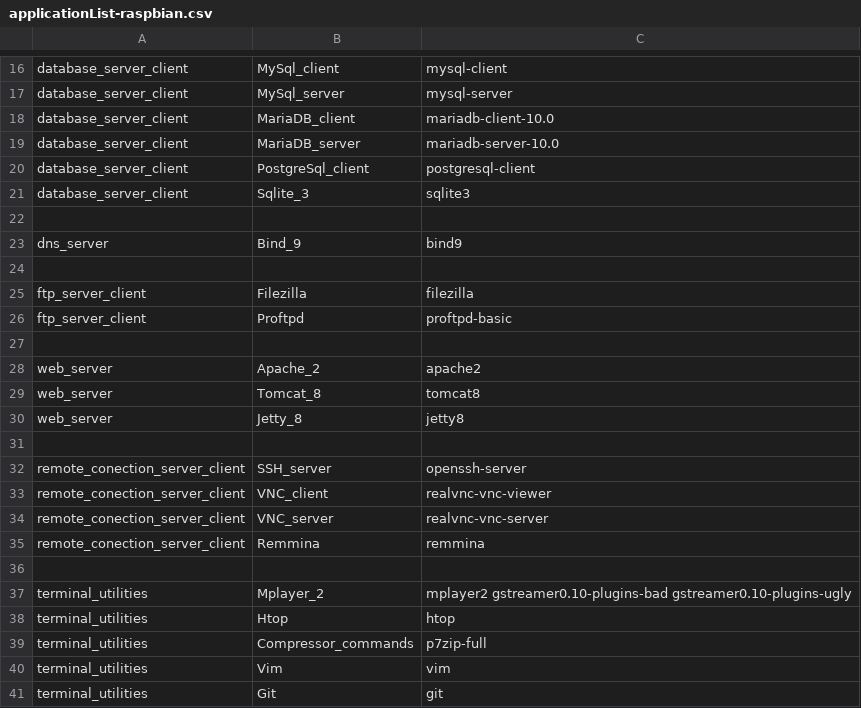
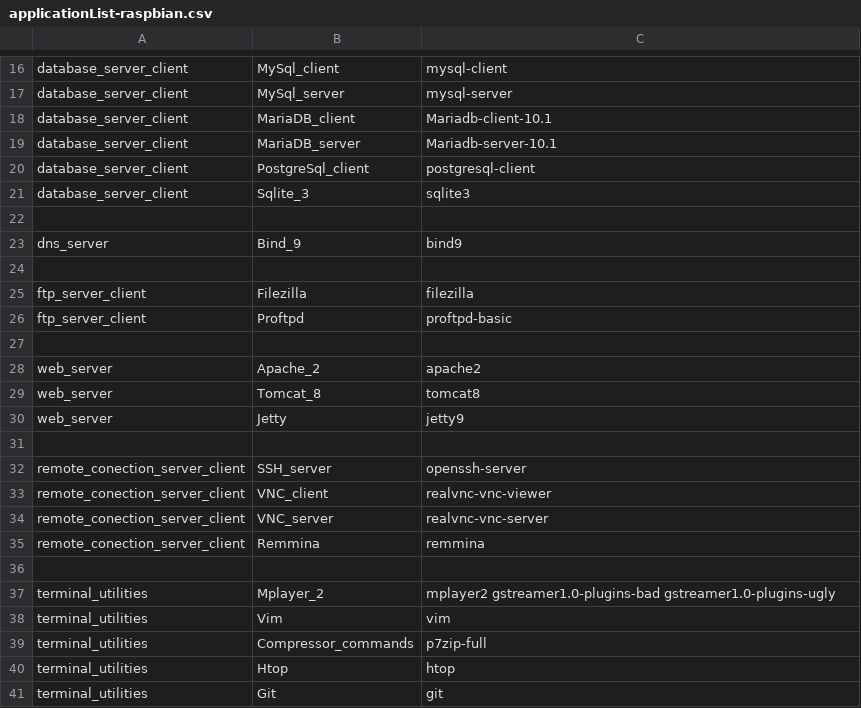
Before and after one commit to cesar-rgon/desktop-app-installer, a CSV file: etc/applist/applicationList-raspbian.csv, drawn as a sheet; only a part is shown, gaps mark what is left out.

Commit message:
Updates to support Raspbian Stretch

```diff
--- a/etc/applist/applicationList-raspbian.csv
+++ b/etc/applist/applicationList-raspbian.csv
@@ -17,4 +17,4 @@ database_server_client,MySql_client,mysql-client
 database_server_client,MySql_server,mysql-server
-database_server_client,MariaDB_client,mariadb-client-10.0
-database_server_client,MariaDB_server,mariadb-server-10.0
+database_server_client,MariaDB_client,Mariadb-client-10.1
+database_server_client,MariaDB_server,Mariadb-server-10.1
 database_server_client,PostgreSql_client,postgresql-client
@@ -29,3 +29,3 @@ web_server,Apache_2,apache2
 web_server,Tomcat_8,tomcat8
-web_server,Jetty_8,jetty8
+web_server,Jetty,jetty9
 ,,
@@ -36,6 +36,6 @@ remote_conection_server_client,Remmina,remmina
 ,,
-terminal_utilities,Mplayer_2,mplayer2 gstreamer0.10-plugins-bad gstreamer0.10-plugins-ugly
+terminal_utilities,Mplayer_2,mplayer2 gstreamer1.0-plugins-bad gstreamer1.0-plugins-ugly
+terminal_utilities,Vim,vim
+terminal_utilities,Compressor_commands,p7zip-full
 terminal_utilities,Htop,htop
-terminal_utilities,Compressor_commands,p7zip-full
-terminal_utilities,Vim,vim
 terminal_utilities,Git,git
```
Also changed, not shown: 4 other files.
